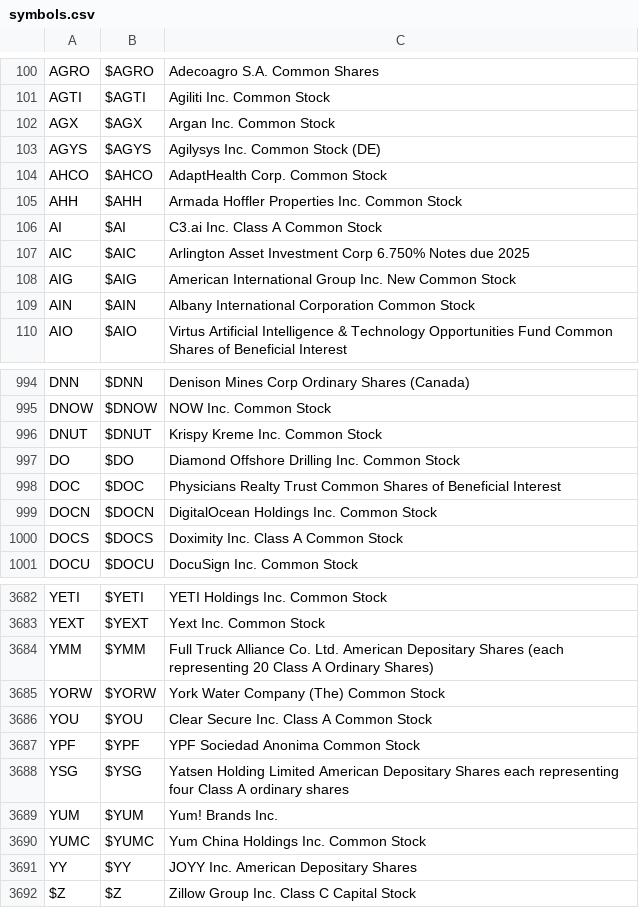
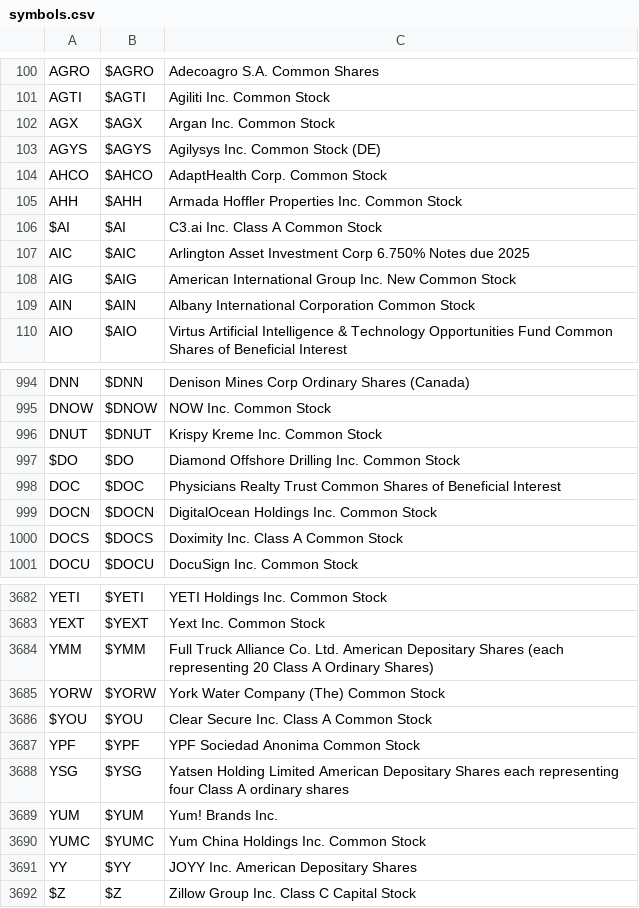
Before and after one commit to Christopher-jason/cjs-dissertation, a CSV file: Stocks/symbols.csv, drawn as a sheet; only a part is shown, gaps mark what is left out.

Commit message:
top 10 stocks downloaded

```diff
--- a/Stocks/symbols.csv
+++ b/Stocks/symbols.csv
@@ -105,3 +105,3 @@ AHCO,$AHCO,AdaptHealth Corp. Common Stock
 AHH,$AHH,Armada Hoffler Properties Inc. Common Stock
-AI,$AI,C3.ai Inc. Class A Common Stock
+$AI,$AI,C3.ai Inc. Class A Common Stock
 AIC,$AIC,Arlington Asset Investment Corp 6.750% Notes due 2025
@@ -996,3 +996,3 @@ DNOW,$DNOW,NOW Inc. Common Stock
 DNUT,$DNUT,Krispy Kreme Inc. Common Stock
-DO,$DO,Diamond Offshore Drilling Inc. Common Stock
+$DO,$DO,Diamond Offshore Drilling Inc. Common Stock
 DOC,$DOC,Physicians Realty Trust Common Shares of Beneficial Interest
@@ -3685,3 +3685,3 @@ YMM,$YMM,Full Truck Alliance Co. Ltd. American Depositary Shares (each represent
 YORW,$YORW,York Water Company (The) Common Stock
-YOU,$YOU,Clear Secure Inc. Class A Common Stock
+$YOU,$YOU,Clear Secure Inc. Class A Common Stock
 YPF,$YPF,YPF Sociedad Anonima Common Stock
```
Also changed, not shown: 9 other files.
